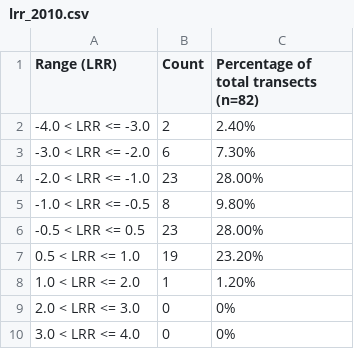
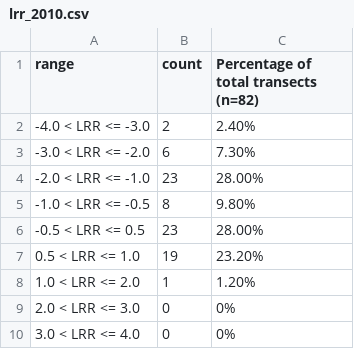
Before and after one commit to melimore86/graduate_courses, a CSV file: code_for_thesis/lrr_2010.csv, drawn as a sheet.

```diff
--- a/code_for_thesis/lrr_2010.csv
+++ b/code_for_thesis/lrr_2010.csv
@@ -1,2 +1,2 @@
-Range (LRR),Count,Percentage of total transects (n=82)
+range,count,Percentage of total transects (n=82)
  -4.0 < LRR <= -3.0,2,2.40%
```
Also changed, not shown: code_for_thesis/lrr_1994.csv, code_for_thesis/lrr_2019.csv, 8 other files.
